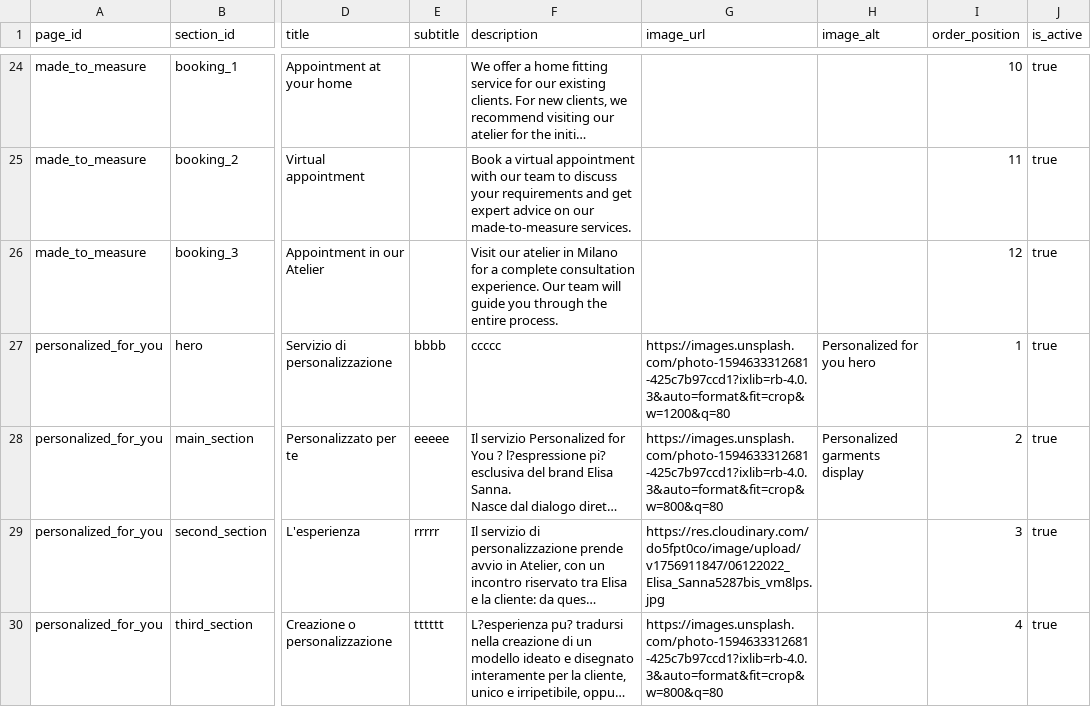
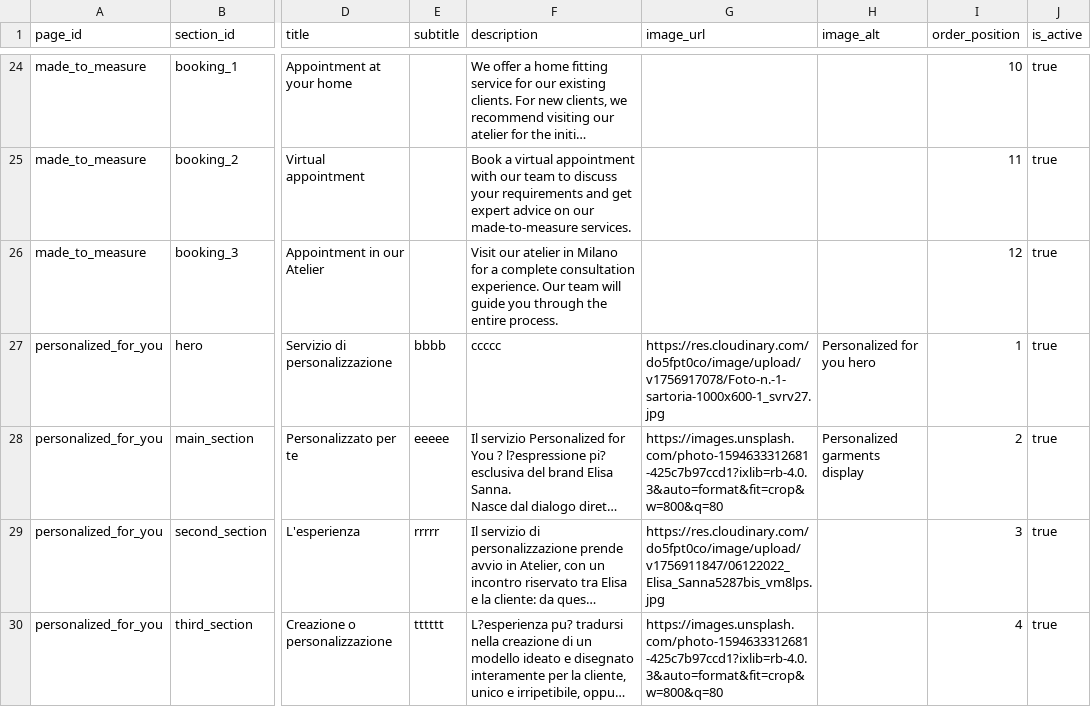
Before and after one commit to DeodatoS/atelier-site, a CSV file: assets/data/pages-content-template.csv, drawn as a sheet; only a part is shown, gaps mark what is left out; long unchanged cells end in …; the diff names each change by its address in the sheet, - before the commit and + after, or states it on an @@ line.

Commit message:
Update pages content from Google Sheets - 2025-09-03T16:33:15.037Z

```diff
--- a/assets/data/pages-content-template.csv
+++ b/assets/data/pages-content-template.csv
-G27 (image_url): https://images.unsplash.com/photo-1594633312681-425c7b97ccd1?ixlib=rb-4.0.3&auto=format&fit=crop&w=1200&q=80
+G27 (image_url): https://res.cloudinary.com/do5fpt0co/image/upload/v1756917078/Foto-n.-1-sartoria-1000x600-1_svrv27.jpg
```
